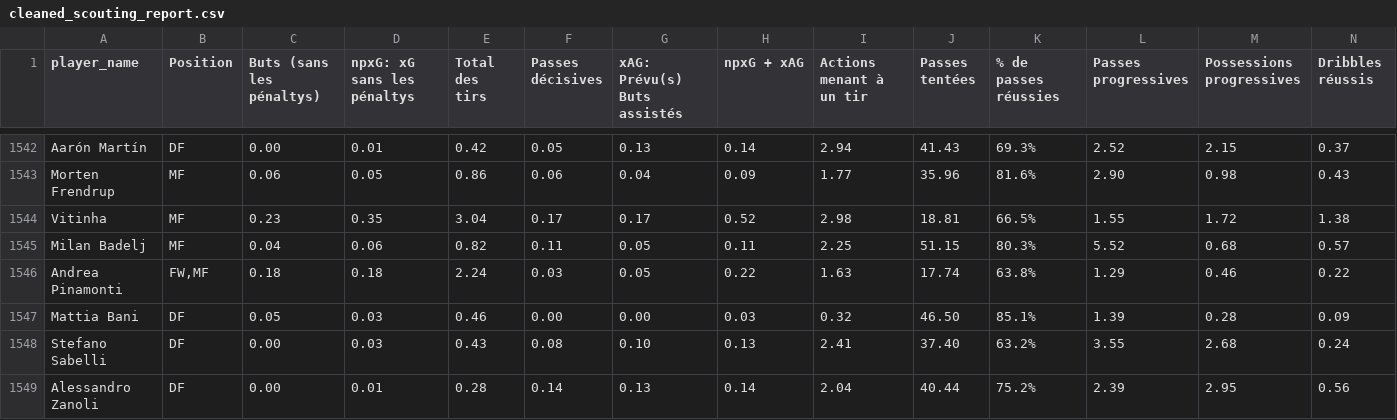
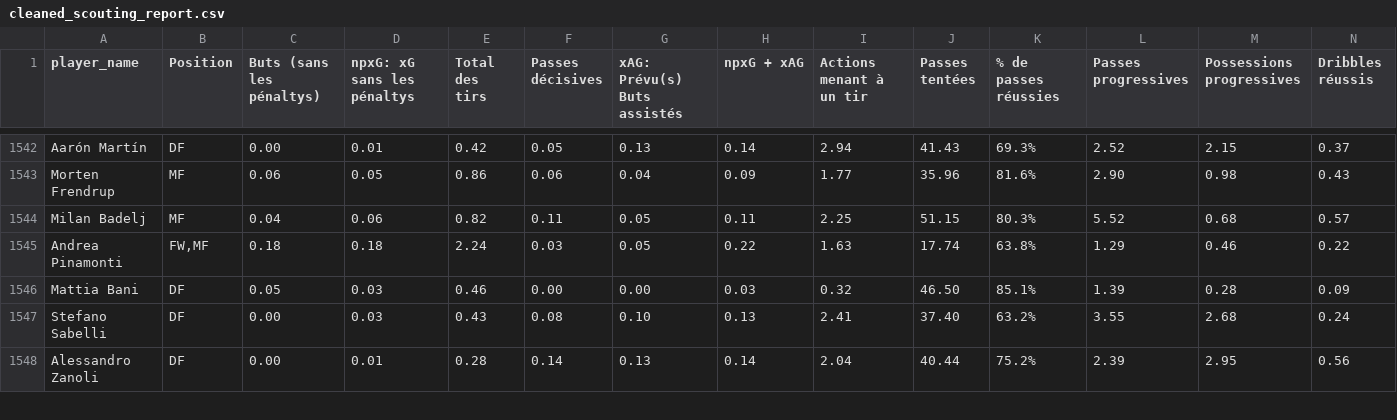
Before and after one commit to amineitji/clustering_football_player, a CSV file: data/cleaned_scouting_report.csv, drawn as a sheet; only a part is shown, gaps mark what is left out; rows hold the shown columns only; the diff names each change by its address in the sheet, - before the commit and + after, or states it on an @@ line.

```diff
--- a/data/cleaned_scouting_report.csv
+++ b/data/cleaned_scouting_report.csv
-row 1544: Vitinha | MF | 0.23 | 0.35 | 3.04 | 0.17 | 0.17 | 0.52 | 2.98 | 18.81 | 66.5% | 1.55 | 1.72 | 1.38
```
Also changed, not shown: data/scouting_report copy.csv, 4 other files.
